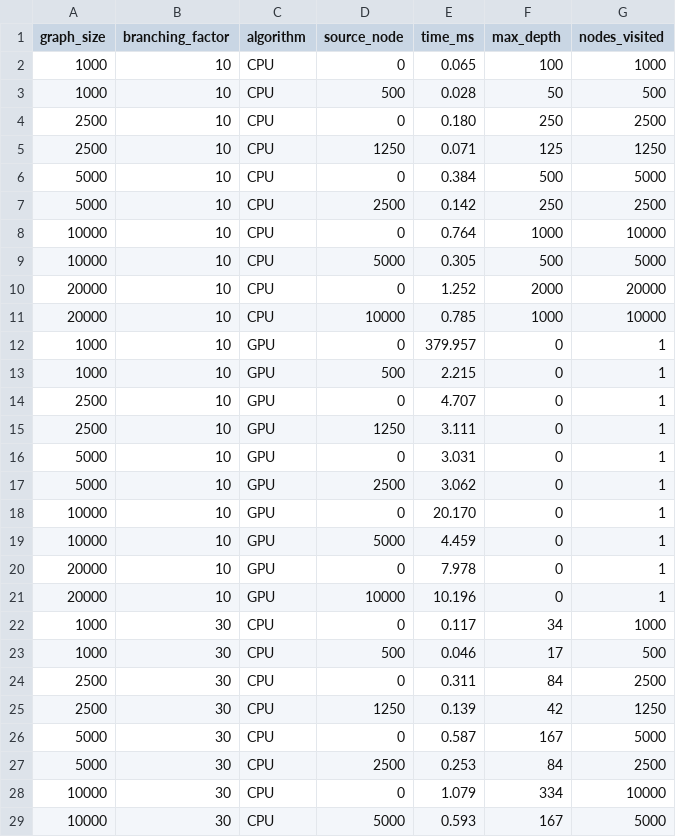
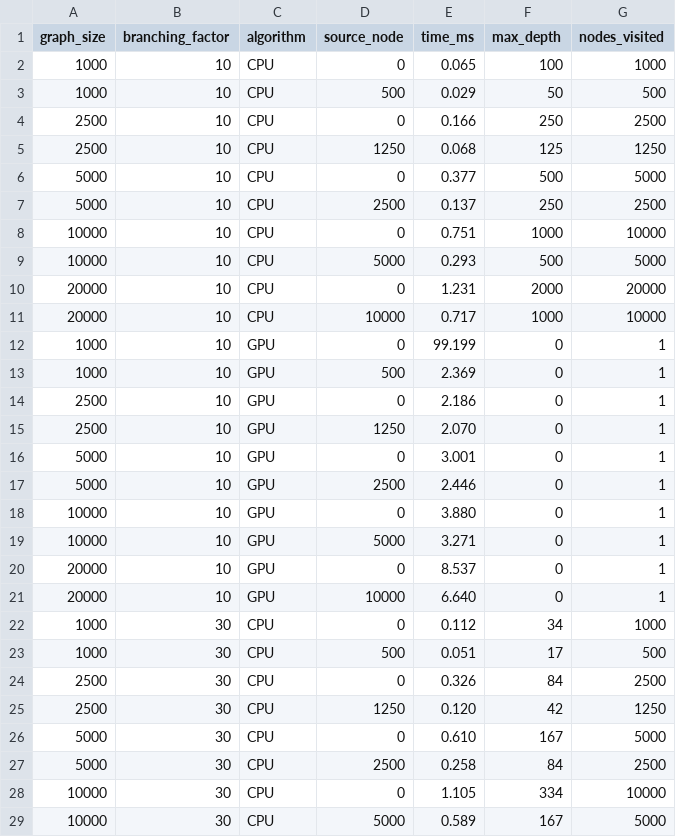
Before and after one commit to riverray121/parallel-opt-final, a CSV file: results/bfs_results.csv, drawn as a sheet; only a part is shown; the diff covers the shown part only.

Commit message:
resu

```diff
--- a/results/bfs_results.csv
+++ b/results/bfs_results.csv
@@ -2,28 +2,28 @@ graph_size,branching_factor,algorithm,source_node,time_ms,max_depth,nodes_visite
 1000,10,CPU,0,0.065,100,1000
-1000,10,CPU,500,0.028,50,500
-2500,10,CPU,0,0.180,250,2500
-2500,10,CPU,1250,0.071,125,1250
-5000,10,CPU,0,0.384,500,5000
-5000,10,CPU,2500,0.142,250,2500
-10000,10,CPU,0,0.764,1000,10000
-10000,10,CPU,5000,0.305,500,5000
-20000,10,CPU,0,1.252,2000,20000
-20000,10,CPU,10000,0.785,1000,10000
-1000,10,GPU,0,379.957,0,1
-1000,10,GPU,500,2.215,0,1
-2500,10,GPU,0,4.707,0,1
-2500,10,GPU,1250,3.111,0,1
-5000,10,GPU,0,3.031,0,1
-5000,10,GPU,2500,3.062,0,1
-10000,10,GPU,0,20.170,0,1
-10000,10,GPU,5000,4.459,0,1
-20000,10,GPU,0,7.978,0,1
-20000,10,GPU,10000,10.196,0,1
-1000,30,CPU,0,0.117,34,1000
-1000,30,CPU,500,0.046,17,500
-2500,30,CPU,0,0.311,84,2500
-2500,30,CPU,1250,0.139,42,1250
-5000,30,CPU,0,0.587,167,5000
-5000,30,CPU,2500,0.253,84,2500
-10000,30,CPU,0,1.079,334,10000
-10000,30,CPU,5000,0.593,167,5000
+1000,10,CPU,500,0.029,50,500
+2500,10,CPU,0,0.166,250,2500
+2500,10,CPU,1250,0.068,125,1250
+5000,10,CPU,0,0.377,500,5000
+5000,10,CPU,2500,0.137,250,2500
+10000,10,CPU,0,0.751,1000,10000
+10000,10,CPU,5000,0.293,500,5000
+20000,10,CPU,0,1.231,2000,20000
+20000,10,CPU,10000,0.717,1000,10000
+1000,10,GPU,0,99.199,0,1
+1000,10,GPU,500,2.369,0,1
+2500,10,GPU,0,2.186,0,1
+2500,10,GPU,1250,2.070,0,1
+5000,10,GPU,0,3.001,0,1
+5000,10,GPU,2500,2.446,0,1
+10000,10,GPU,0,3.880,0,1
+10000,10,GPU,5000,3.271,0,1
+20000,10,GPU,0,8.537,0,1
+20000,10,GPU,10000,6.640,0,1
+1000,30,CPU,0,0.112,34,1000
+1000,30,CPU,500,0.051,17,500
+2500,30,CPU,0,0.326,84,2500
+2500,30,CPU,1250,0.120,42,1250
+5000,30,CPU,0,0.610,167,5000
+5000,30,CPU,2500,0.258,84,2500
+10000,30,CPU,0,1.105,334,10000
+10000,30,CPU,5000,0.589,167,5000
```
Also changed, not shown: 72 edited cells elsewhere in this file.
